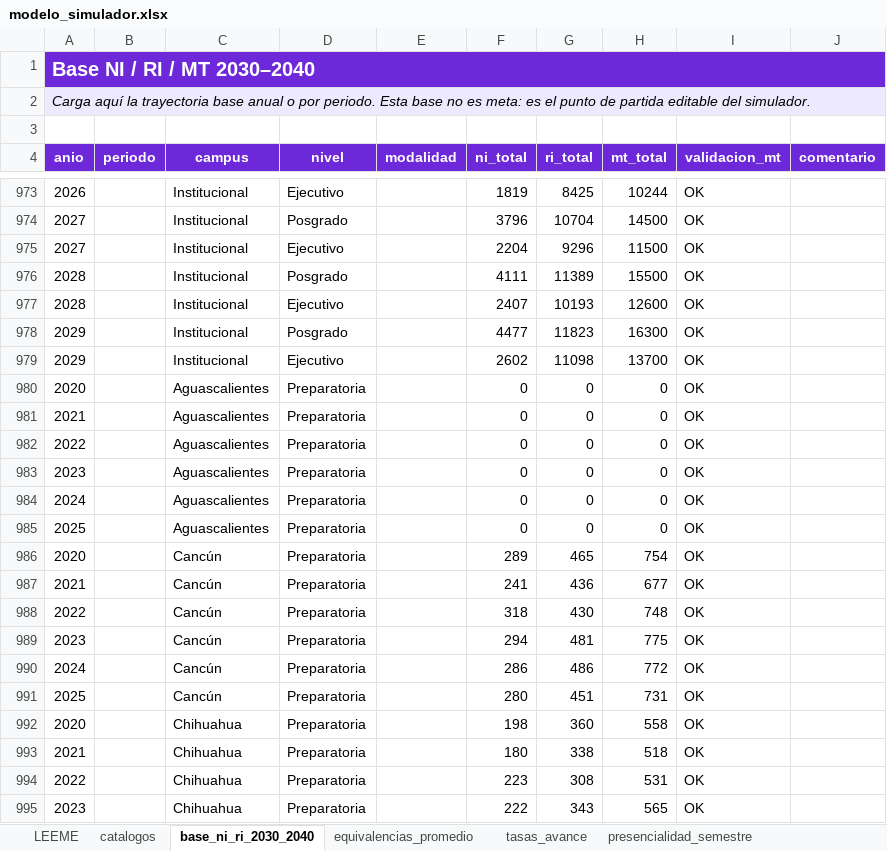
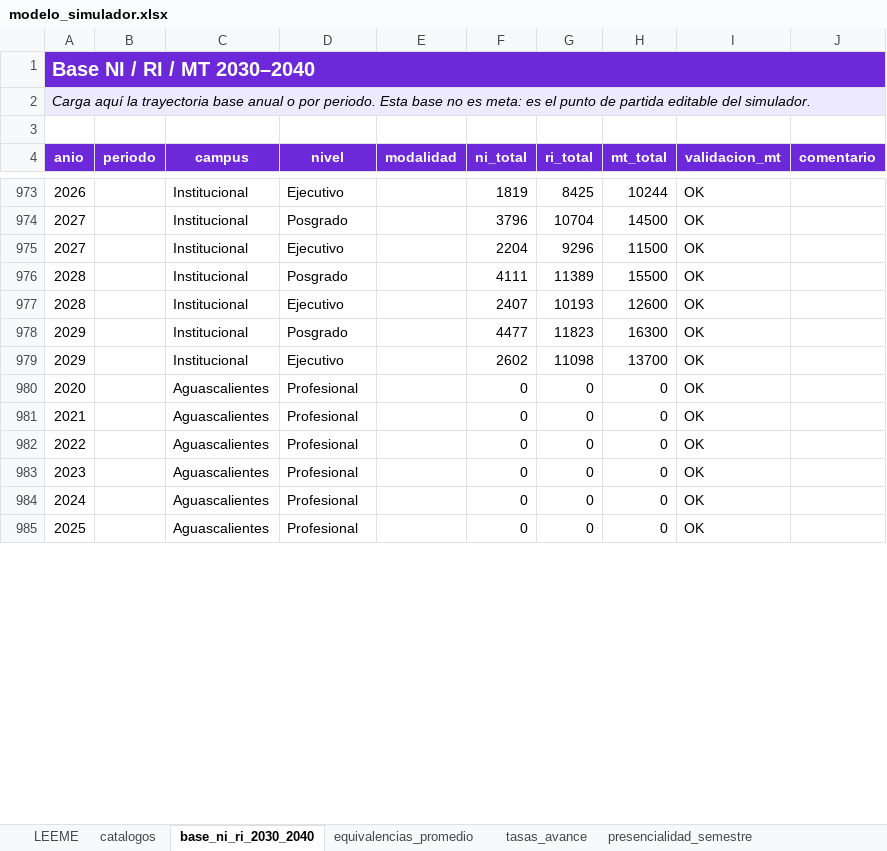
Before and after one commit to spmoHub/Simulador_Matricula_2045, an Excel workbook: modelo_simulador.xlsx, sheet base_ni_ri_2030_2040, drawn as a sheet; only a part is shown, gaps mark what is left out; values as stored, in another font and other column widths than the file's, no borders; table styles not drawn; the diff covers the shown part only; the diff names each change by its address in the sheet, - before the commit and + after, or states it on an @@ line.

```diff
--- a/modelo_simulador.xlsx (sheet base_ni_ri_2030_2040)
+++ b/modelo_simulador.xlsx (sheet base_ni_ri_2030_2040)
-D980:D985 (nivel): Preparatoria
+D980:D985 (nivel): Profesional
-row 986: 2020 |  | Cancún | Preparatoria |  | 289 | 465 | 754 | OK
-row 987: 2021 |  | Cancún | Preparatoria |  | 241 | 436 | 677 | OK
-row 988: 2022 |  | Cancún | Preparatoria |  | 318 | 430 | 748 | OK
-row 989: 2023 |  | Cancún | Preparatoria |  | 294 | 481 | 775 | OK
-row 990: 2024 |  | Cancún | Preparatoria |  | 286 | 486 | 772 | OK
-row 991: 2025 |  | Cancún | Preparatoria |  | 280 | 451 | 731 | OK
-row 992: 2020 |  | Chihuahua | Preparatoria |  | 198 | 360 | 558 | OK
-row 993: 2021 |  | Chihuahua | Preparatoria |  | 180 | 338 | 518 | OK
-row 994: 2022 |  | Chihuahua | Preparatoria |  | 223 | 308 | 531 | OK
-row 995: 2023 |  | Chihuahua | Preparatoria |  | 222 | 343 | 565 | OK
```
Also changed, not shown: 182 removed rows and 59 edited cells elsewhere in this sheet, other sheet tabs, formulas that keep their value.
